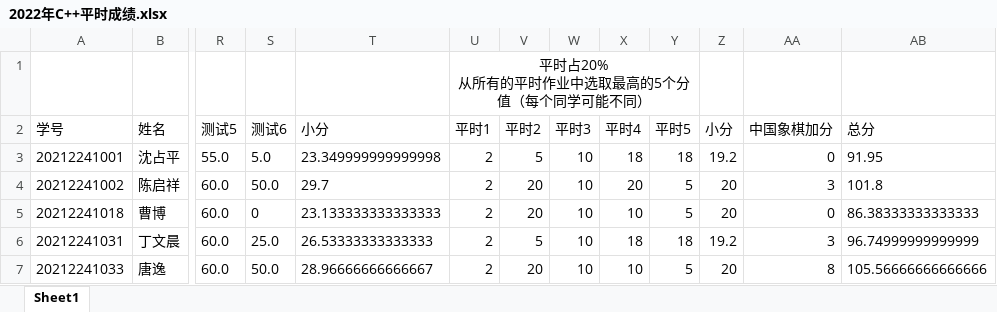
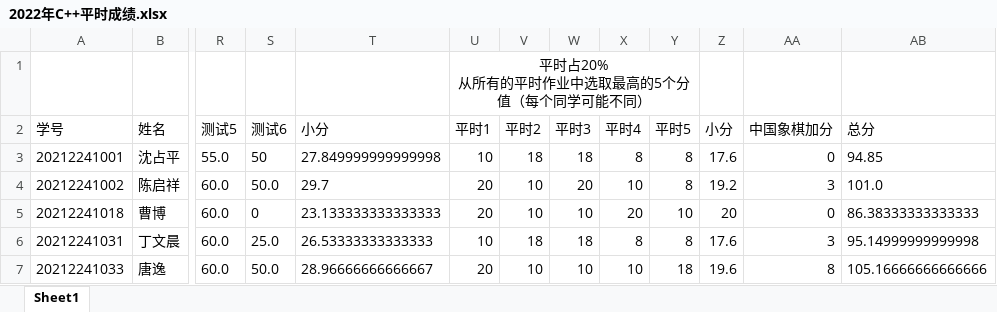
Before and after one commit to RUIZRUI/spider, an Excel workbook: chaoxing-spider/2022年C++平时成绩.xlsx, sheet Sheet1, drawn as a sheet; only a part is shown, gaps mark what is left out; values as stored, in another font and other column widths than the file's, no borders; the diff covers the shown part only; the diff names each change by its address in the sheet, - before the commit and + after, or states it on an @@ line.

```diff
--- a/chaoxing-spider/2022年C++平时成绩.xlsx (sheet Sheet1)
+++ b/chaoxing-spider/2022年C++平时成绩.xlsx (sheet Sheet1)
-S3 (测试6): 5.0
+S3 (测试6): 50
-T3 (小分): 23.349999999999998
+T3 (小分): 27.849999999999998
-U3 (平时1): 2
+U3 (平时1): 10
-V3 (平时2): 5
+V3 (平时2): 18
-W3 (平时3): 10
+W3 (平时3): 18
-X3 (平时4): 18
+X3 (平时4): 8
-Y3 (平时5): 18
+Y3 (平时5): 8
-Z3 (小分): 19.2
+Z3 (小分): 17.6
-AB3 (总分): 91.95
+AB3 (总分): 94.85
-U4:U5 (平时1): 2
+U4:U5 (平时1): 20
-V4:V5 (平时2): 20
+V4:V5 (平时2): 10
-W4 (平时3): 10
+W4 (平时3): 20
-X4 (平时4): 20
+X4 (平时4): 10
-Y4 (平时5): 5
+Y4 (平时5): 8
-Z4 (小分): 20
+Z4 (小分): 19.2
-AB4 (总分): 101.8
+AB4 (总分): 101.0
-X5 (平时4): 10
+X5 (平时4): 20
-Y5 (平时5): 5
+Y5 (平时5): 10
-U6 (平时1): 2
+U6 (平时1): 10
-V6 (平时2): 5
+V6 (平时2): 18
-W6 (平时3): 10
+W6 (平时3): 18
-X6 (平时4): 18
+X6 (平时4): 8
-Y6 (平时5): 18
+Y6 (平时5): 8
-Z6 (小分): 19.2
+Z6 (小分): 17.6
-AB6 (总分): 96.74999999999999
+AB6 (总分): 95.14999999999998
-U7 (平时1): 2
+U7 (平时1): 20
-V7 (平时2): 20
+V7 (平时2): 10
-Y7 (平时5): 5
+Y7 (平时5): 18
-Z7 (小分): 20
+Z7 (小分): 19.6
-AB7 (总分): 105.56666666666666
+AB7 (总分): 105.16666666666666
```
Also changed, not shown: 302 edited cells elsewhere in this sheet, chaoxing-spider/面向对象方法与C程序-07-平时练习统计详情.xlsx, 4 other files.
